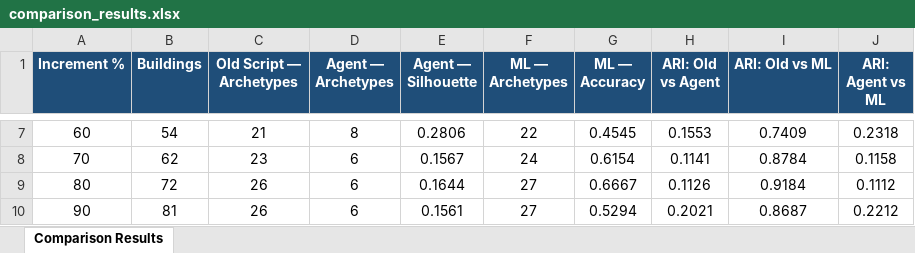
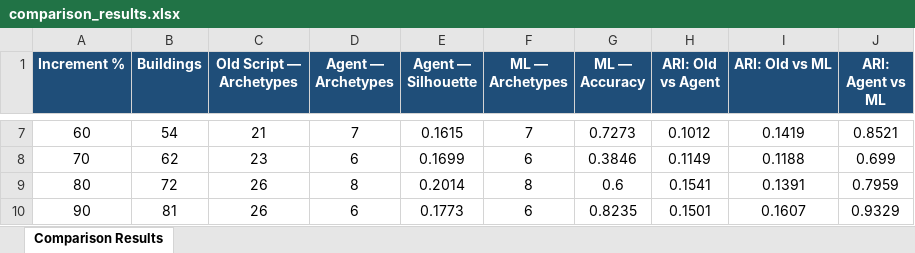
Before and after one commit to researchingadi/iideas-agents, an Excel workbook: comparison_results.xlsx, sheet Comparison Results, drawn as a sheet; only a part is shown, gaps mark what is left out; values as stored, in another font and other column widths than the file's, no borders; the diff covers the shown part only; the diff names each change by its address in the sheet, - before the commit and + after, or states it on an @@ line.

```diff
--- a/comparison_results.xlsx (sheet Comparison Results)
+++ b/comparison_results.xlsx (sheet Comparison Results)
-D7 (Agent — Archetypes): 8
+D7 (Agent — Archetypes): 7
-E7 (Agent — Silhouette): 0.2806
+E7 (Agent — Silhouette): 0.1615
-F7 (ML — Archetypes): 22
+F7 (ML — Archetypes): 7
-G7 (ML — Accuracy): 0.4545
+G7 (ML — Accuracy): 0.7273
-H7 (ARI: Old vs Agent): 0.1553
+H7 (ARI: Old vs Agent): 0.1012
-I7 (ARI: Old vs ML): 0.7409
+I7 (ARI: Old vs ML): 0.1419
-J7 (ARI: Agent vs ML): 0.2318
+J7 (ARI: Agent vs ML): 0.8521
-E8 (Agent — Silhouette): 0.1567
+E8 (Agent — Silhouette): 0.1699
-F8 (ML — Archetypes): 24
+F8 (ML — Archetypes): 6
-G8 (ML — Accuracy): 0.6154
+G8 (ML — Accuracy): 0.3846
-H8 (ARI: Old vs Agent): 0.1141
+H8 (ARI: Old vs Agent): 0.1149
-I8 (ARI: Old vs ML): 0.8784
+I8 (ARI: Old vs ML): 0.1188
-J8 (ARI: Agent vs ML): 0.1158
+J8 (ARI: Agent vs ML): 0.699
-D9 (Agent — Archetypes): 6
+D9 (Agent — Archetypes): 8
-E9 (Agent — Silhouette): 0.1644
+E9 (Agent — Silhouette): 0.2014
-F9 (ML — Archetypes): 27
+F9 (ML — Archetypes): 8
-G9 (ML — Accuracy): 0.6667
+G9 (ML — Accuracy): 0.6
-H9 (ARI: Old vs Agent): 0.1126
+H9 (ARI: Old vs Agent): 0.1541
-I9 (ARI: Old vs ML): 0.9184
+I9 (ARI: Old vs ML): 0.1391
-J9 (ARI: Agent vs ML): 0.1112
+J9 (ARI: Agent vs ML): 0.7959
-E10 (Agent — Silhouette): 0.1561
+E10 (Agent — Silhouette): 0.1773
-F10 (ML — Archetypes): 27
+F10 (ML — Archetypes): 6
-G10 (ML — Accuracy): 0.5294
+G10 (ML — Accuracy): 0.8235
-H10 (ARI: Old vs Agent): 0.2021
+H10 (ARI: Old vs Agent): 0.1501
-I10 (ARI: Old vs ML): 0.8687
+I10 (ARI: Old vs ML): 0.1607
-J10 (ARI: Agent vs ML): 0.2212
+J10 (ARI: Agent vs ML): 0.9329
```
Also changed, not shown: 40 edited cells elsewhere in this sheet, 3 other files.
